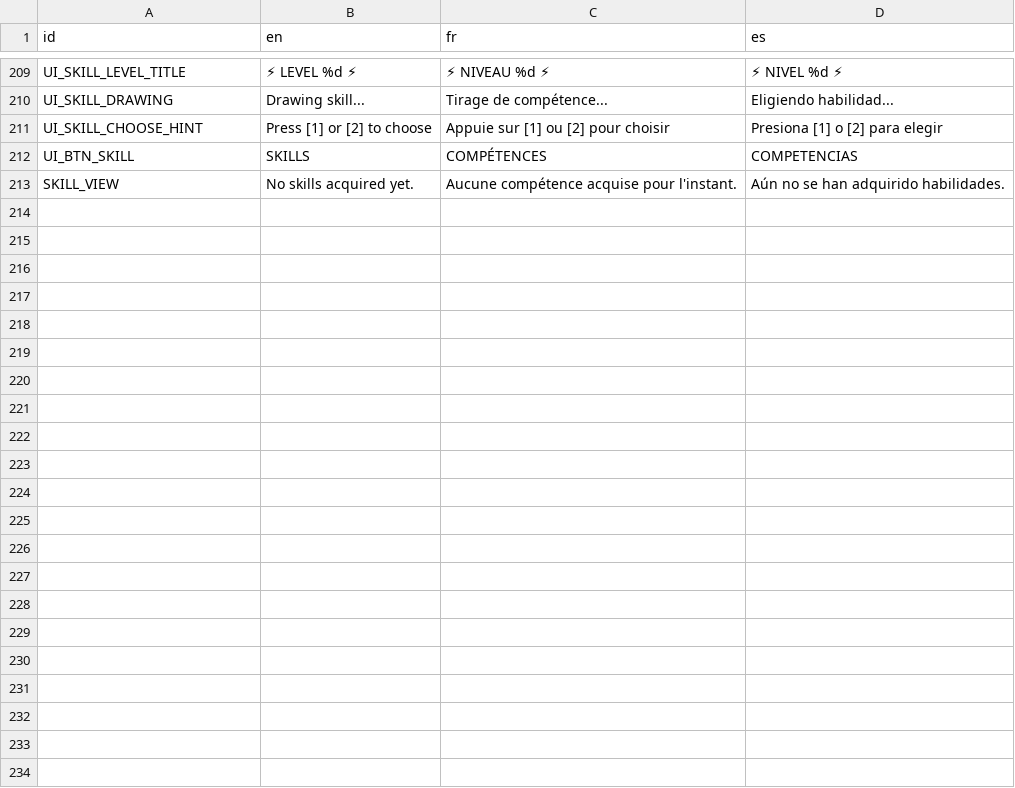
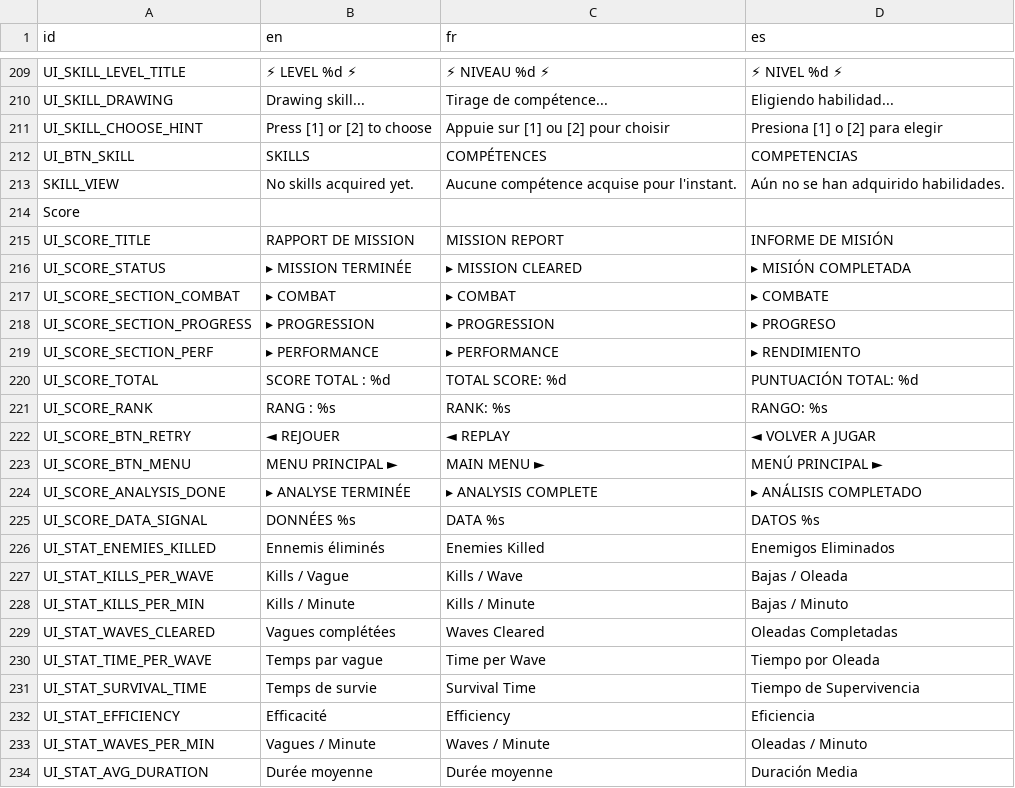
Before and after one commit to RayL4D/Rebound-Protocol, a CSV file: data/translations.csv, drawn as a sheet; only a part is shown, gaps mark what is left out; the diff names each change by its address in the sheet, - before the commit and + after, or states it on an @@ line.

Commit message:
Import translations

```diff
--- a/data/translations.csv
+++ b/data/translations.csv
+row 214: Score
+row 215: UI_SCORE_TITLE | RAPPORT DE MISSION | MISSION REPORT | INFORME DE MISIÓN
+row 216: UI_SCORE_STATUS | ▸ MISSION TERMINÉE | ▸ MISSION CLEARED | ▸ MISIÓN COMPLETADA
+row 217: UI_SCORE_SECTION_COMBAT | ▸ COMBAT | ▸ COMBAT | ▸ COMBATE
+row 218: UI_SCORE_SECTION_PROGRESS | ▸ PROGRESSION | ▸ PROGRESSION | ▸ PROGRESO
+row 219: UI_SCORE_SECTION_PERF | ▸ PERFORMANCE | ▸ PERFORMANCE | ▸ RENDIMIENTO
+row 220: UI_SCORE_TOTAL | SCORE TOTAL : %d | TOTAL SCORE: %d | PUNTUACIÓN TOTAL: %d
+row 221: UI_SCORE_RANK | RANG : %s | RANK: %s | RANGO: %s
+row 222: UI_SCORE_BTN_RETRY | ◄ REJOUER | ◄ REPLAY | ◄ VOLVER A JUGAR
+row 223: UI_SCORE_BTN_MENU | MENU PRINCIPAL ► | MAIN MENU ► | MENÚ PRINCIPAL ►
+row 224: UI_SCORE_ANALYSIS_DONE | ▸ ANALYSE TERMINÉE | ▸ ANALYSIS COMPLETE | ▸ ANÁLISIS COMPLETADO
+row 225: UI_SCORE_DATA_SIGNAL | DONNÉES %s | DATA %s | DATOS %s
+row 226: UI_STAT_ENEMIES_KILLED | Ennemis éliminés | Enemies Killed | Enemigos Eliminados
+row 227: UI_STAT_KILLS_PER_WAVE | Kills / Vague | Kills / Wave | Bajas / Oleada
+row 228: UI_STAT_KILLS_PER_MIN | Kills / Minute | Kills / Minute | Bajas / Minuto
+row 229: UI_STAT_WAVES_CLEARED | Vagues complétées | Waves Cleared | Oleadas Completadas
+row 230: UI_STAT_TIME_PER_WAVE | Temps par vague | Time per Wave | Tiempo por Oleada
+row 231: UI_STAT_SURVIVAL_TIME | Temps de survie | Survival Time | Tiempo de Supervivencia
+row 232: UI_STAT_EFFICIENCY | Efficacité | Efficiency | Eficiencia
+row 233: UI_STAT_WAVES_PER_MIN | Vagues / Minute | Waves / Minute | Oleadas / Minuto
+row 234: UI_STAT_AVG_DURATION | Durée moyenne | Durée moyenne | Duración Media
```
Also changed, not shown: 3 other files.
